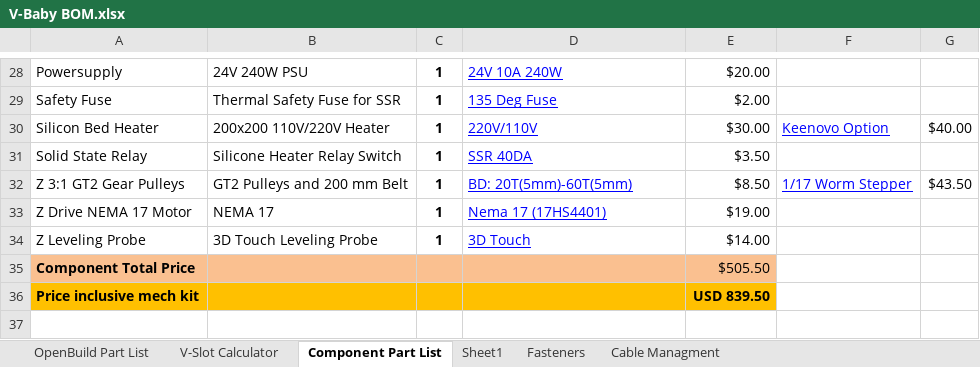
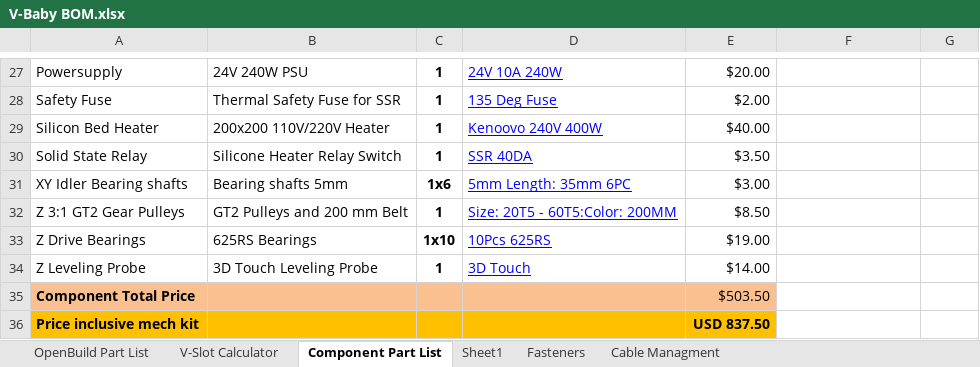
Before and after one commit to RoyBerntsenDesign/V-Baby-CoreXY, an Excel workbook: Document Library/Bill Of Materials/V-Baby BOM.xlsx, sheet Component Part List, drawn as a sheet; only a part is shown, gaps mark what is left out; values as stored, in another font and other column widths than the file's, no borders; charts and pictures and table styles not drawn; removed rows and columns are numbered as before the commit, all else as after; the diff covers the shown part only; the diff names each change by its address in the sheet, - before the commit and + after, or states it on an @@ line.

```diff
--- a/Document Library/Bill Of Materials/V-Baby BOM.xlsx (sheet Component Part List)
+++ b/Document Library/Bill Of Materials/V-Baby BOM.xlsx (sheet Component Part List)
-D29: 220V/110V
+D29: Kenoovo 240V 400W
-E29: $30.00
+E29: $40.00
-F29: Keenovo Option
+F29: (empty)
-G29: $40.00
+G29: (empty)
+row 31: XY Idler Bearing shafts | Bearing shafts 5mm | 1x6 | 5mm Length: 35mm 6PC | $3.00
-D32: BD: 20T(5mm)-60T(5mm)
+D32: Size: 20T5 - 60T5:Color: 200MM
-F32: 1/17 Worm Stepper
+F32: (empty)
-G32: $43.50
+G32: (empty)
-row 33: Z Drive NEMA 17 Motor | NEMA 17 | 1 | Nema 17 (17HS4401) | $19.00
+row 33: Z Drive Bearings | 625RS Bearings | 1x10 | 10Pcs 625RS | $19.00
-E35: $505.50
+E35: $503.50
-E36: USD 839.50
+E36: USD 837.50
```
Also changed, not shown: 9 added rows, 10 removed rows and 11 edited cells elsewhere in this sheet, sheet OpenBuild Part List, 1 other file.
